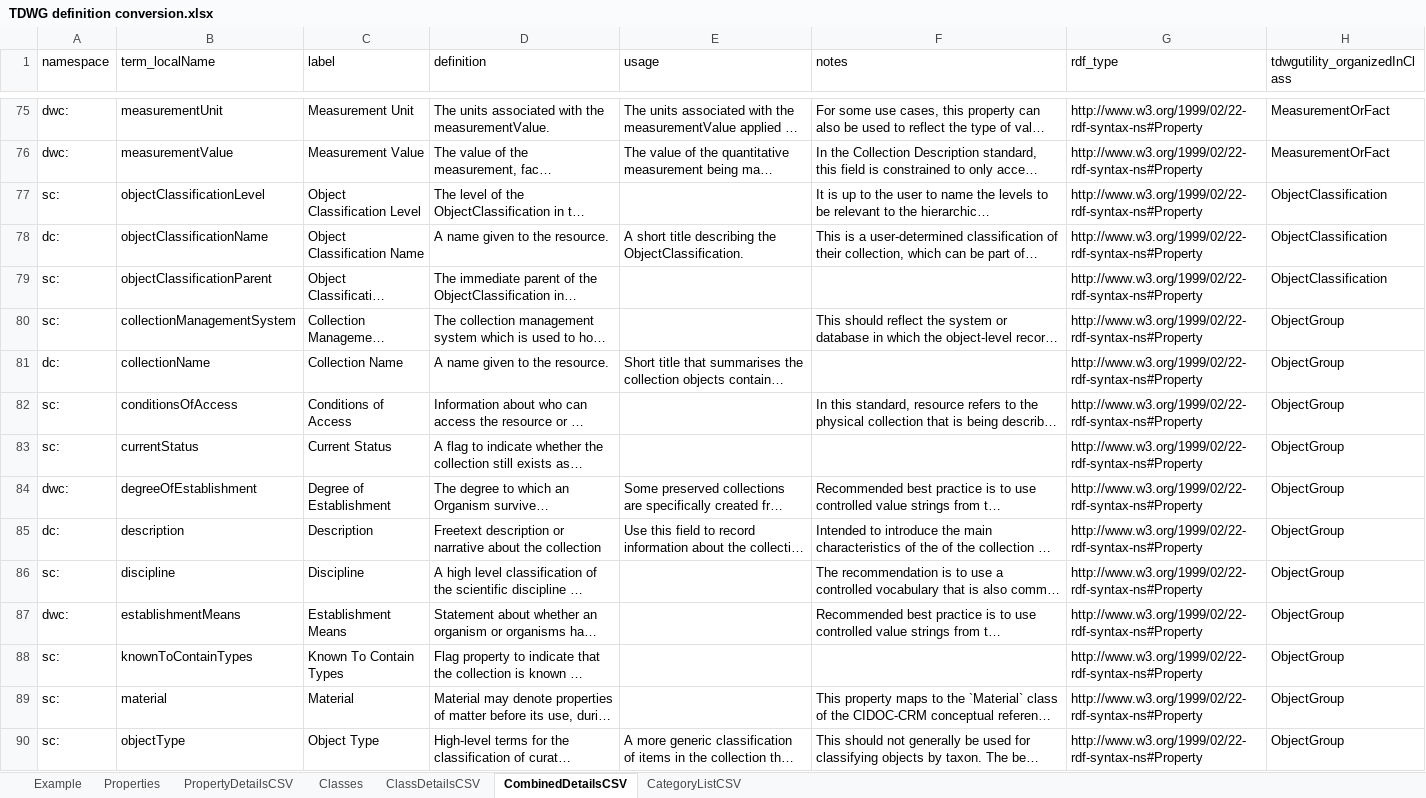
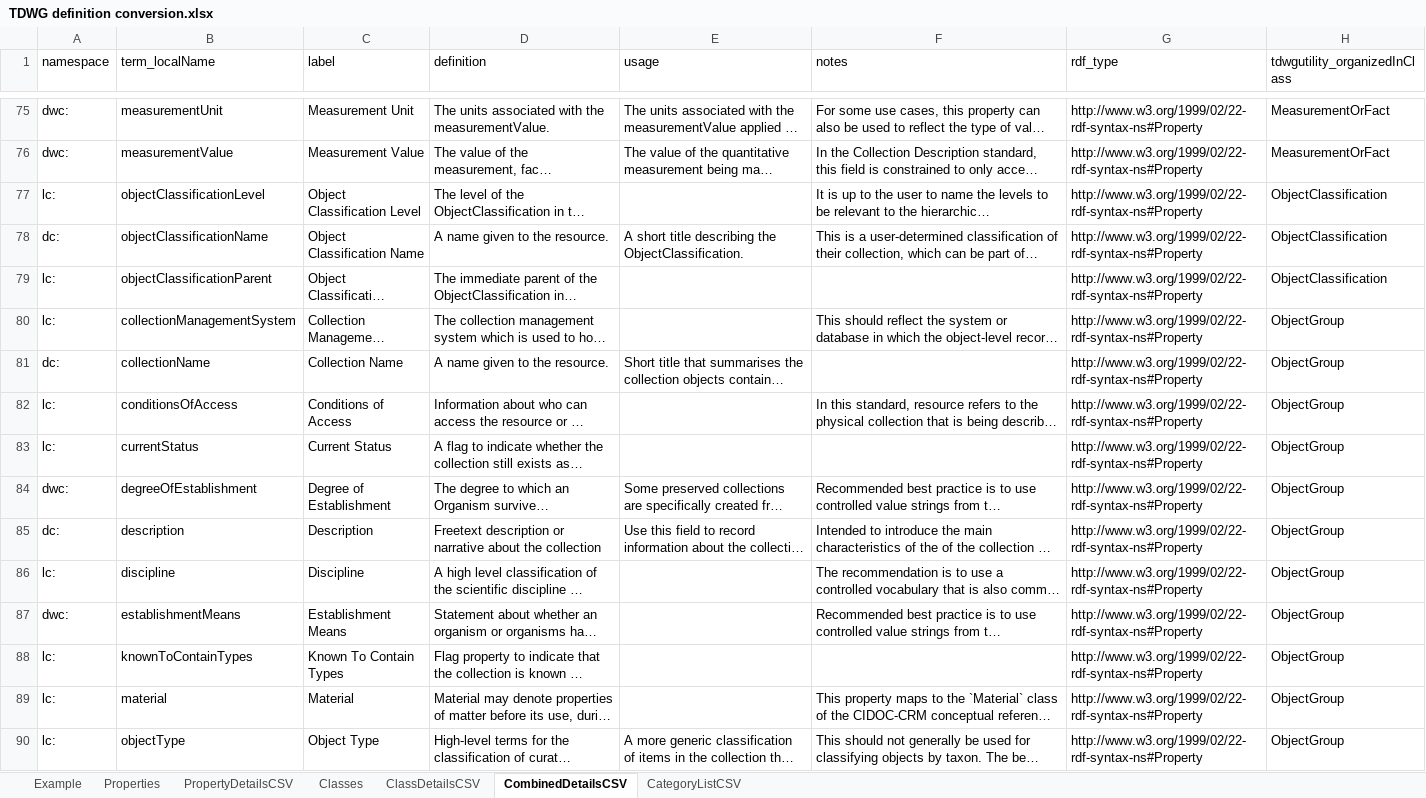
Before and after one commit to tdwg/cd, an Excel workbook: tools/TDWG definition conversion.xlsx, sheet CombinedDetailsCSV, drawn as a sheet; only a part is shown, gaps mark what is left out; long unchanged cells end in …; values as stored, in another font and other column widths than the file's, no borders; table styles not drawn; the diff covers the shown part only; the diff names each change by its address in the sheet, - before the commit and + after, or states it on an @@ line.

Commit message:
Update TDWG definition conversion.xlsx
Changed namespace to lc

```diff
--- a/tools/TDWG definition conversion.xlsx (sheet CombinedDetailsCSV)
+++ b/tools/TDWG definition conversion.xlsx (sheet CombinedDetailsCSV)
-A77 (namespace): sc:
+A77 (namespace): lc:
-A79:A80 (namespace): sc:
+A79:A80 (namespace): lc:
-A82:A83 (namespace): sc:
+A82:A83 (namespace): lc:
-A86 (namespace): sc:
+A86 (namespace): lc:
-A88:A90 (namespace): sc:
+A88:A90 (namespace): lc:
```
Also changed, not shown: 44 edited cells elsewhere in this sheet, sheet PropertyDetailsCSV, sheet Properties, sheet CategoryListCSV, sheet ClassDetailsCSV, sheet Classes.
